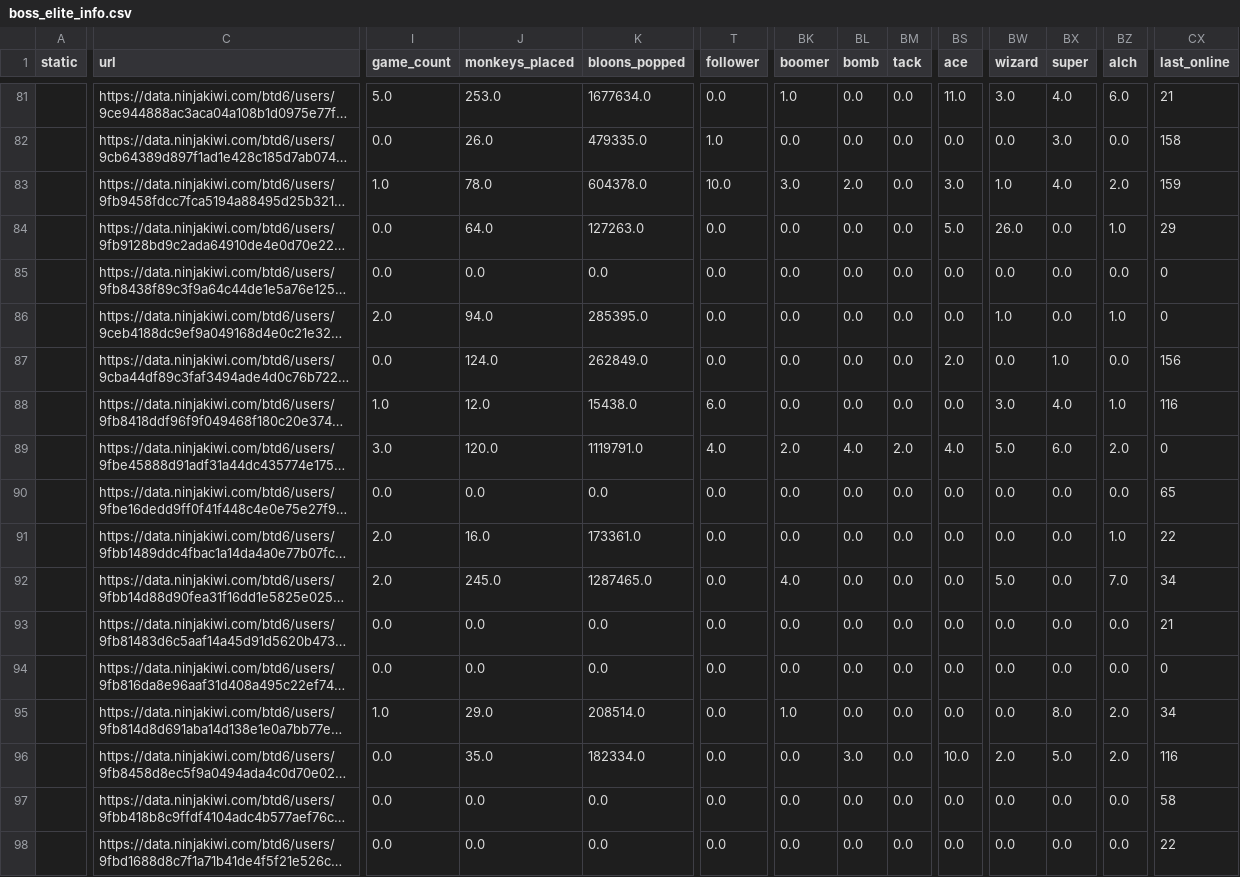
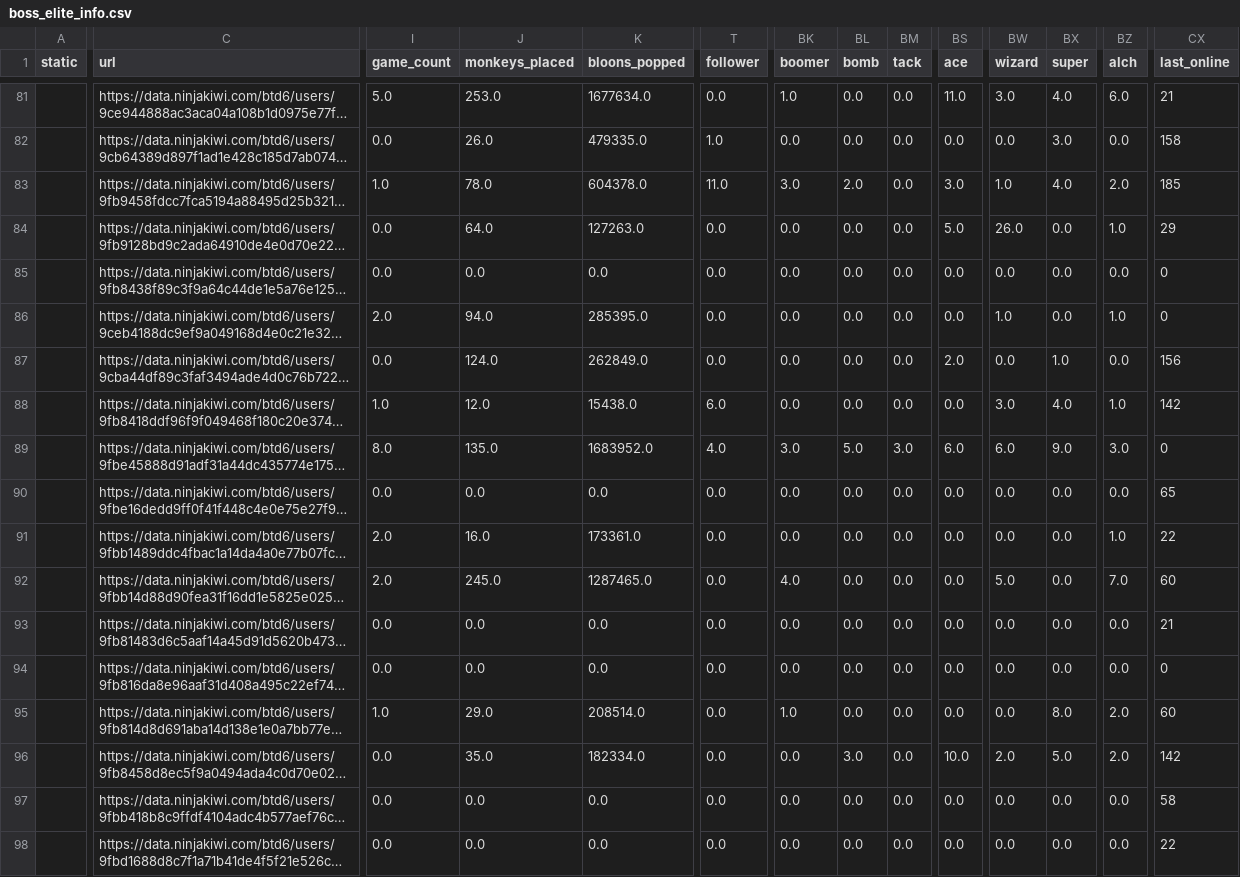
Before and after one commit to ducanup01/btd6boss, a CSV file: boss_elite_info.csv, drawn as a sheet; only a part is shown, gaps mark what is left out; long unchanged cells end in …; the diff covers the shown part only; the diff names each change by its address in the sheet, - before the commit and + after, or states it on an @@ line.

```diff
--- a/boss_elite_info.csv
+++ b/boss_elite_info.csv
-T83 (follower): 10.0
+T83 (follower): 11.0
-CX83 (last_online): 159
+CX83 (last_online): 185
-CX88 (last_online): 116
+CX88 (last_online): 142
-I89 (game_count): 3.0
+I89 (game_count): 8.0
-J89 (monkeys_placed): 120.0
+J89 (monkeys_placed): 135.0
-K89 (bloons_popped): 1119791.0
+K89 (bloons_popped): 1683952.0
-BK89 (boomer): 2.0
+BK89 (boomer): 3.0
-BL89 (bomb): 4.0
+BL89 (bomb): 5.0
-BM89 (tack): 2.0
+BM89 (tack): 3.0
-BS89 (ace): 4.0
+BS89 (ace): 6.0
-BW89 (wizard): 5.0
+BW89 (wizard): 6.0
-BX89 (super): 6.0
+BX89 (super): 9.0
-BZ89 (alch): 2.0
+BZ89 (alch): 3.0
-CX92 (last_online): 34
+CX92 (last_online): 60
-CX95 (last_online): 34
+CX95 (last_online): 60
-CX96 (last_online): 116
+CX96 (last_online): 142
```
Also changed, not shown: 1 added row and 76 edited cells elsewhere in this file, boss_info.csv.
